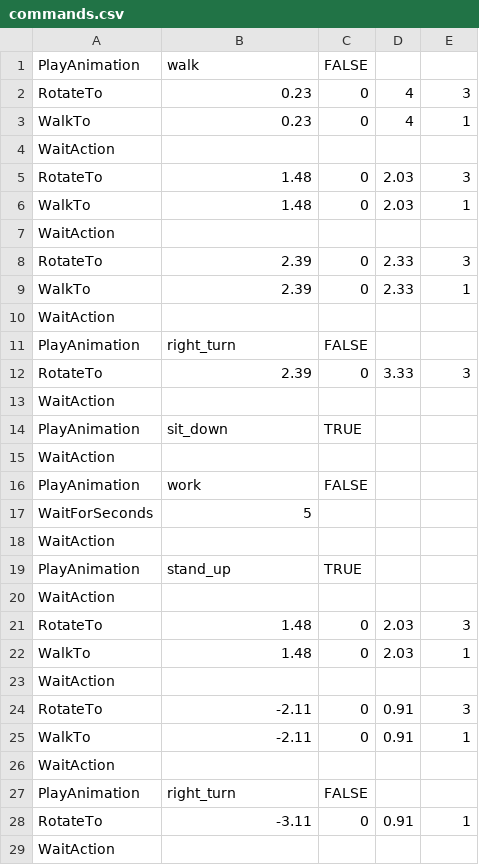
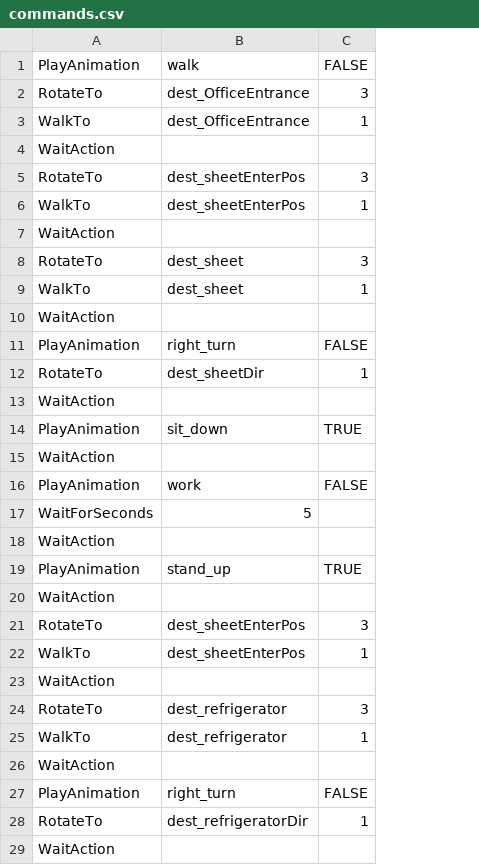
Before and after one commit to lemor303442/PoliceHide, a CSV file: Assets/Scripts/Police/commands.csv, drawn as a sheet; only a part is shown; removed rows and columns are numbered as before the commit, all else as after; the diff covers the shown part only; the diff names each change by its address in the sheet, - before the commit and + after, or states it on an @@ line.

```diff
--- a/Assets/Scripts/Police/commands.csv
+++ b/Assets/Scripts/Police/commands.csv
-column C, rows 1-28: FALSE | 0 | 0 |  | 0 | 0 |  | 0 | 0 |  | FALSE | 0 |  | TRUE |  | FALSE |  |  | TRUE |  | 0 | 0 |  | 0 | 0 |  | FALSE | 0
-column D, rows 2-28: 4 | 4 |  | 2.03 | 2.03 |  | 2.33 | 2.33 |  |  | 3.33 |  |  |  |  |  |  |  |  | 2.03 | 2.03 |  | 0.91 | 0.91 |  |  | 0.91
-C1: (empty)
+C1: FALSE
-B2:B3: 0.23
+B2:B3: dest_OfficeEntrance
-B5:B6: 1.48
+B5:B6: dest_sheetEnterPos
-B8:B9: 2.39
+B8:B9: dest_sheet
-C11: (empty)
+C11: FALSE
-B12: 2.39
+B12: dest_sheetDir
-C12: 3
+C12: 1
-C14: (empty)
+C14: TRUE
-C16: (empty)
+C16: FALSE
-C19: (empty)
+C19: TRUE
-B21:B22: 1.48
+B21:B22: dest_sheetEnterPos
-B24:B25: -2.11
+B24:B25: dest_refrigerator
-C27: (empty)
+C27: FALSE
-B28: -3.11
+B28: dest_refrigeratorDir
```
Also changed, not shown: 10 edited cells elsewhere in this file, 4 other files.
